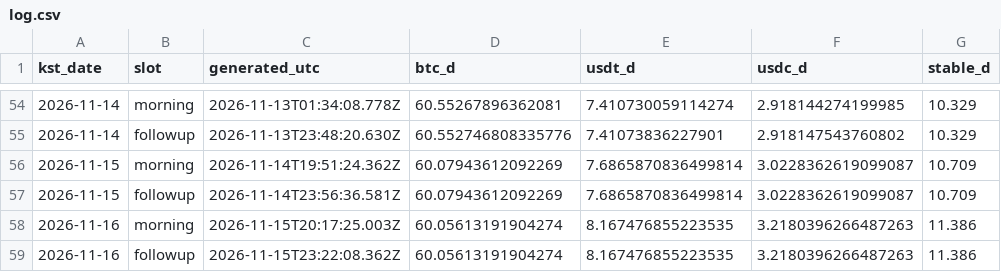
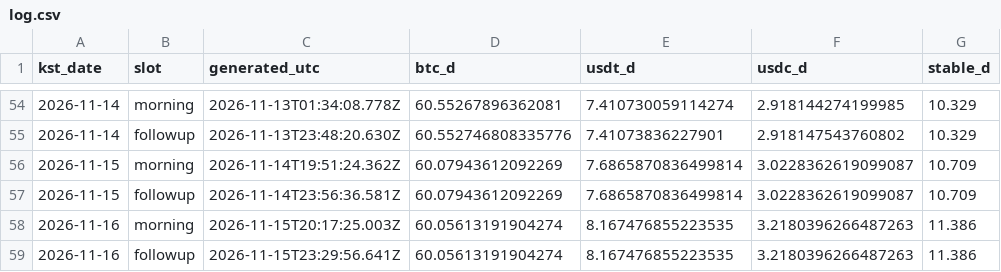
Before and after one commit to tlzkrh1029/daily-crypto-briefing, a CSV file: data/log.csv, drawn as a sheet; only a part is shown, gaps mark what is left out; the diff names each change by its address in the sheet, - before the commit and + after, or states it on an @@ line.

```diff
--- a/data/log.csv
+++ b/data/log.csv
-C59 (generated_utc): 2026-11-15T23:22:08.362Z
+C59 (generated_utc): 2026-11-15T23:29:56.641Z
```
Also changed, not shown: 4 other files.
